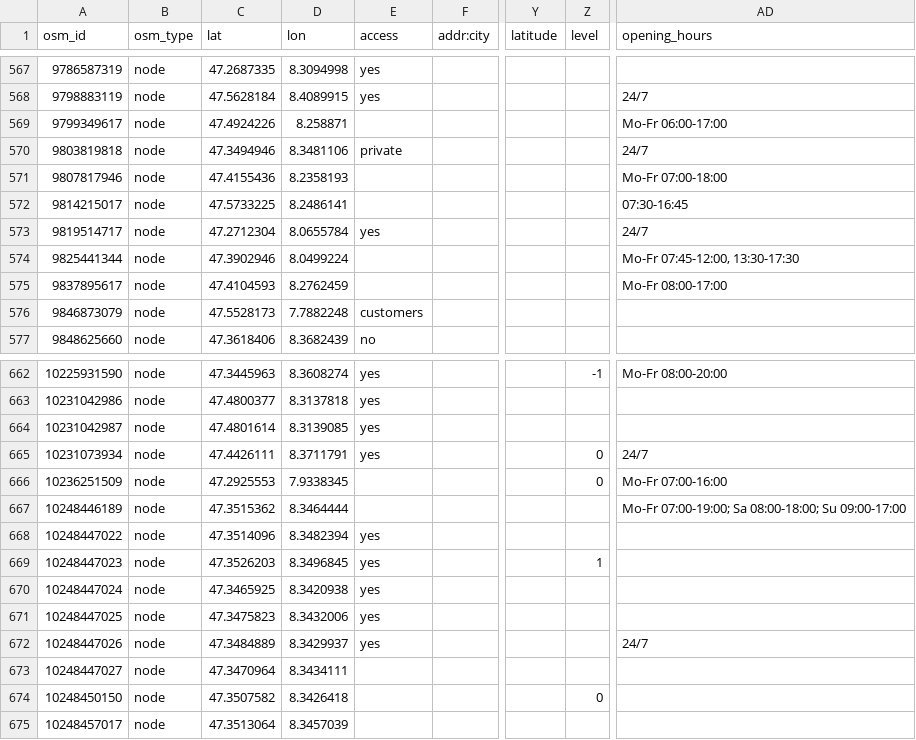
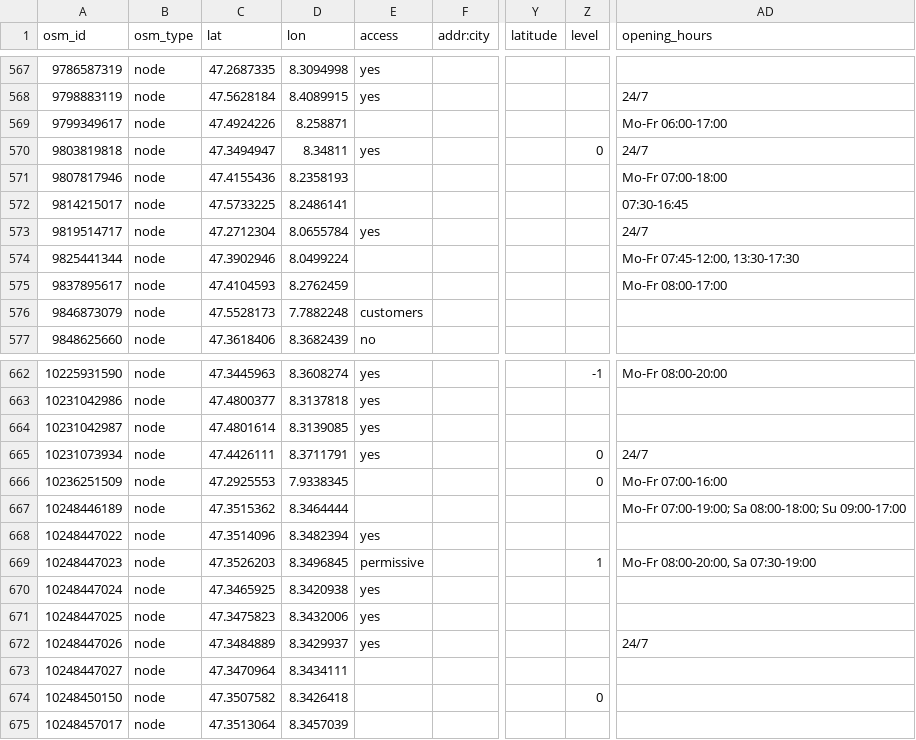
Before and after one commit to defikarte/defi_data, a CSV file: data/csv/defis_kt_ag.csv, drawn as a sheet; only a part is shown, gaps mark what is left out; the diff names each change by its address in the sheet, - before the commit and + after, or states it on an @@ line.

```diff
--- a/data/csv/defis_kt_ag.csv
+++ b/data/csv/defis_kt_ag.csv
-C570 (lat): 47.3494946
+C570 (lat): 47.3494947
-D570 (lon): 8.3481106
+D570 (lon): 8.34811
-E570 (access): private
+E570 (access): yes
-Z570 (level): (empty)
+Z570 (level): 0
-E669 (access): yes
+E669 (access): permissive
-AD669 (opening_hours): (empty)
+AD669 (opening_hours): Mo-Fr 08:00-20:00, Sa 07:30-19:00
```
Also changed, not shown: data/csv/defis_dispo_luks.csv, data/csv/defis_kt_gr.csv, 16 other files.
